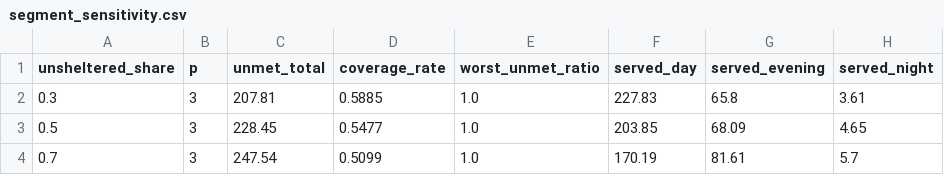
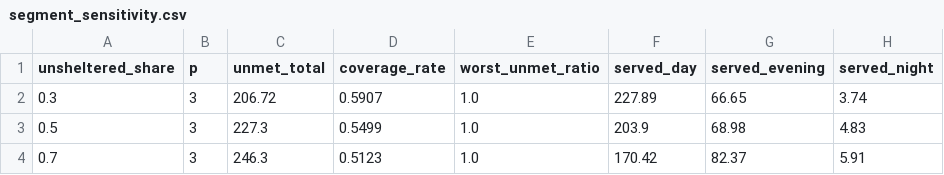
Before and after one commit to KN-1998/mcm2027-b-phoenix-cooling, a CSV file: results/segments/segment_sensitivity.csv, drawn as a sheet; only a part is shown; the diff names each change by its address in the sheet, - before the commit and + after, or states it on an @@ line.

```diff
--- a/results/segments/segment_sensitivity.csv
+++ b/results/segments/segment_sensitivity.csv
-C2 (unmet_total): 207.81
+C2 (unmet_total): 206.72
-D2 (coverage_rate): 0.5885
+D2 (coverage_rate): 0.5907
-F2 (served_day): 227.83
+F2 (served_day): 227.89
-G2 (served_evening): 65.8
+G2 (served_evening): 66.65
-H2 (served_night): 3.61
+H2 (served_night): 3.74
-C3 (unmet_total): 228.45
+C3 (unmet_total): 227.3
-D3 (coverage_rate): 0.5477
+D3 (coverage_rate): 0.5499
-F3 (served_day): 203.85
+F3 (served_day): 203.9
-G3 (served_evening): 68.09
+G3 (served_evening): 68.98
-H3 (served_night): 4.65
+H3 (served_night): 4.83
-C4 (unmet_total): 247.54
+C4 (unmet_total): 246.3
-D4 (coverage_rate): 0.5099
+D4 (coverage_rate): 0.5123
-F4 (served_day): 170.19
+F4 (served_day): 170.42
-G4 (served_evening): 81.61
+G4 (served_evening): 82.37
-H4 (served_night): 5.7
+H4 (served_night): 5.91
```
Also changed, not shown: data/processed/demand.csv, data/processed/districts.csv, 22 other files.
